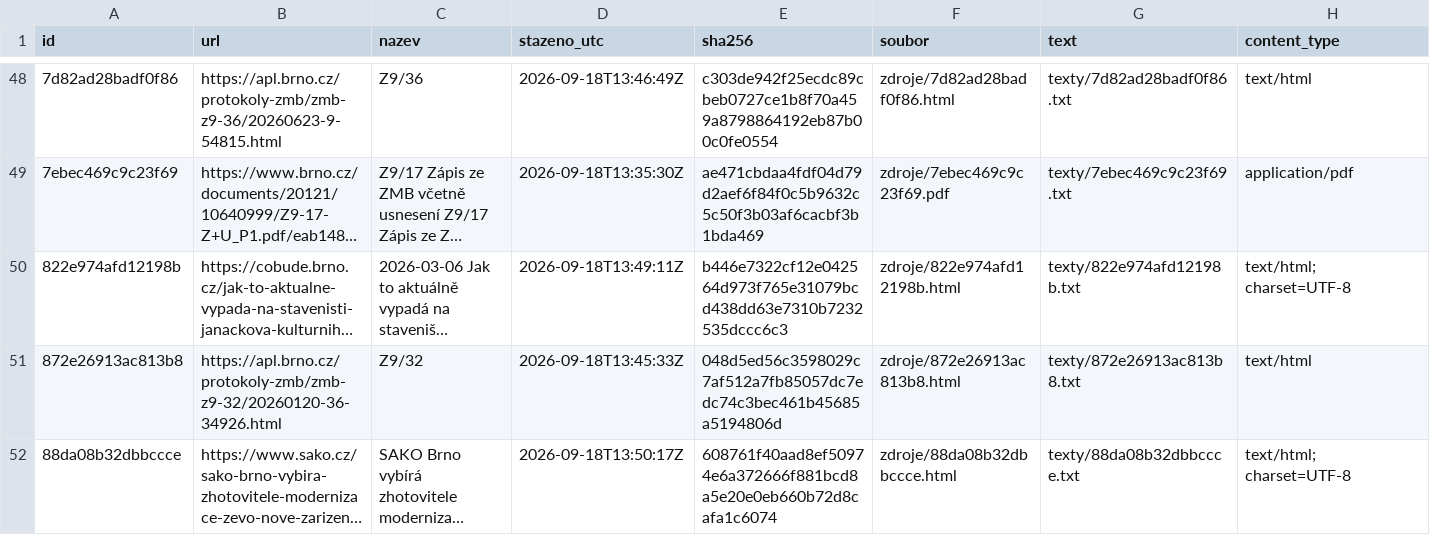
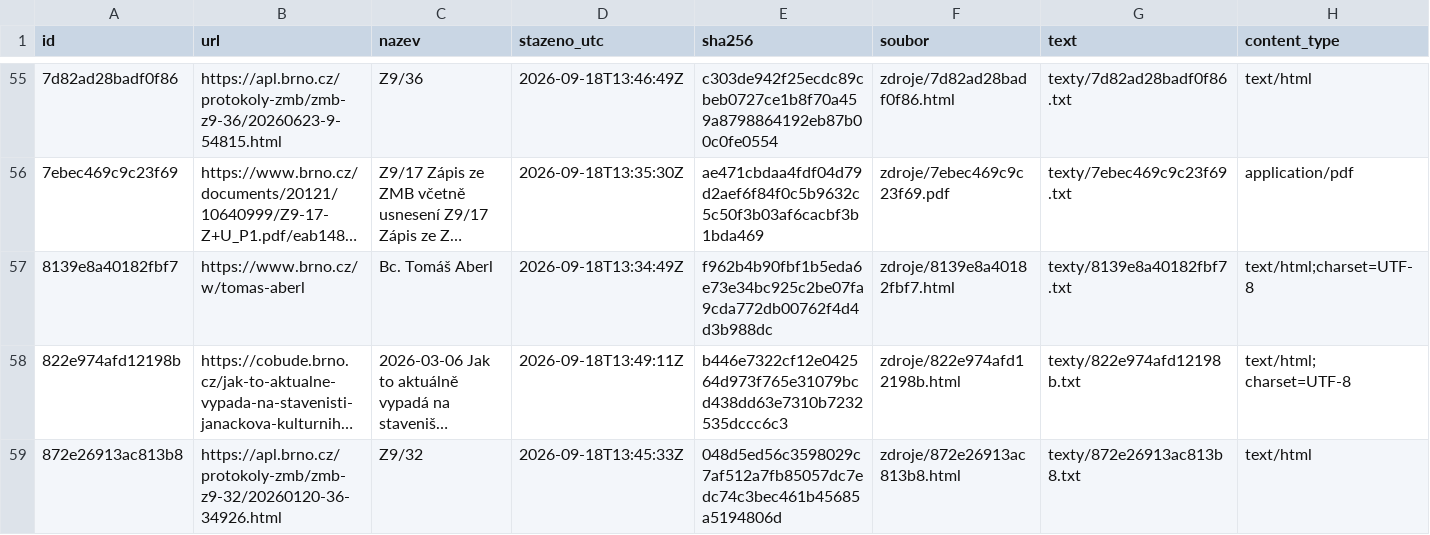
Before and after one commit to mrmartin/kydy, a CSV file: site/data/zdroje-hodnoceni.csv, drawn as a sheet; only a part is shown, gaps mark what is left out; the shorter side is filled out with more unchanged rows; long unchanged cells end in …; rows hold the shown columns only; the diff covers the shown part only; the diff names each change by its address in the sheet, - before the commit and + after, or states it on an @@ line.

```diff
--- a/site/data/zdroje-hodnoceni.csv
+++ b/site/data/zdroje-hodnoceni.csv
+row 57: 8139e8a40182fbf7 | https://www.brno.cz/w/tomas-aberl | Bc. Tomáš Aberl | 2026-09-18T13:34:49Z | f962b4b90fbf1b5eda6e73e34bc925c2be07fa9cda772db00762f4d4d3b988dc | zdroje/8139e8a40182fbf7.html | texty/8139e8a40182fbf7.txt | text/html;charset=UTF-8
```
Also changed, not shown: 9 added rows elsewhere in this file, 42 other files.
